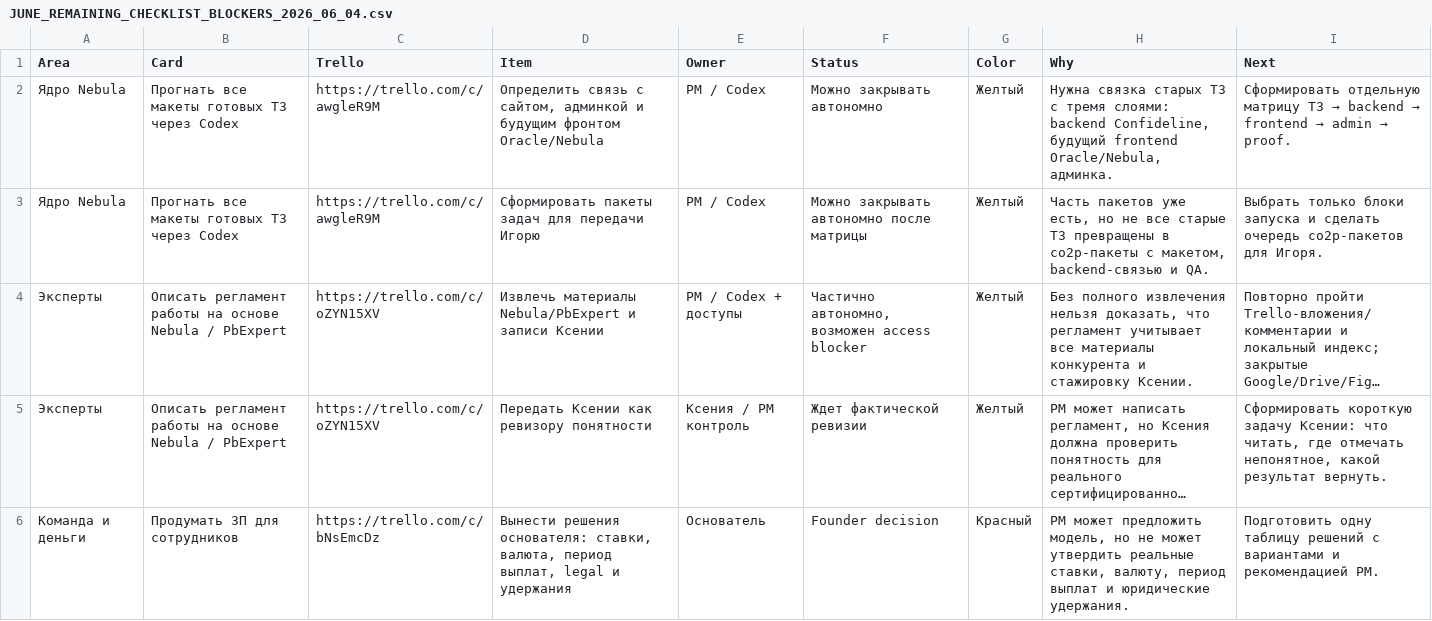
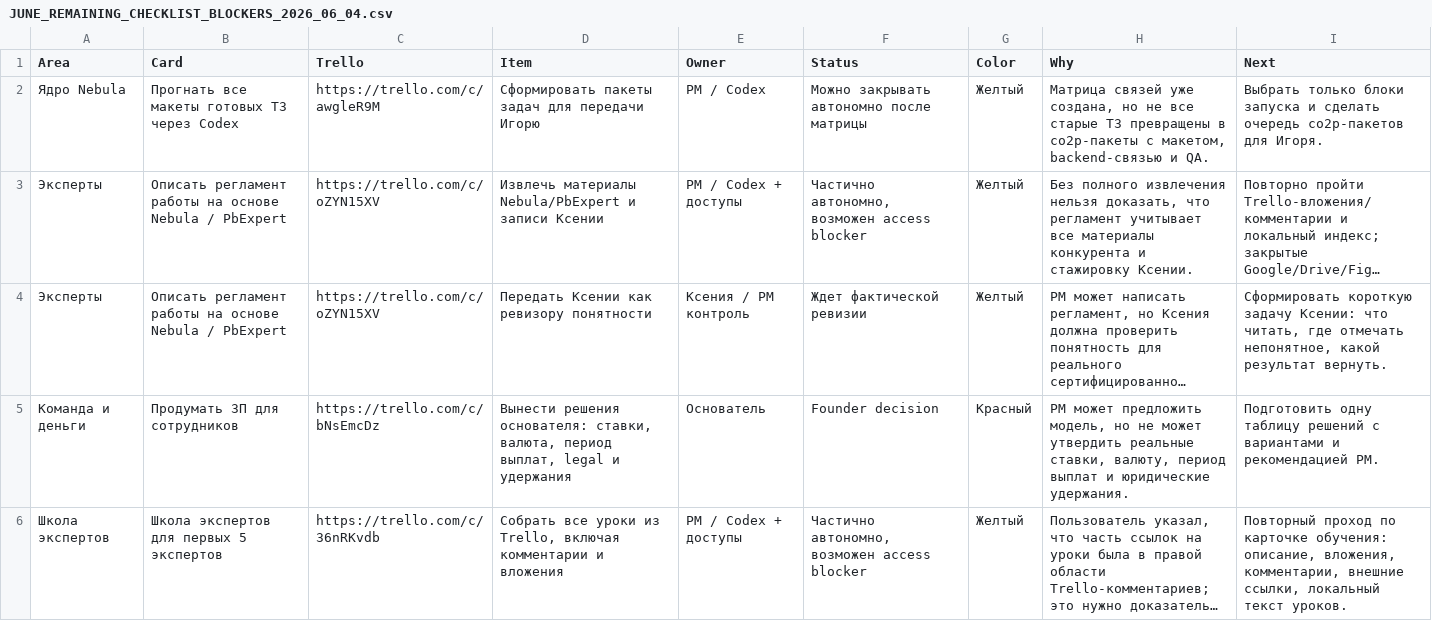
Before and after one commit to cutthreat/confideline, a CSV file: web/blue-panel/docs/artifacts/JUNE_REMAINING_CHECKLIST_BLOCKERS_2026_06_04.csv, drawn as a sheet; only a part is shown; the shorter side is filled out with more unchanged rows; long unchanged cells end in …; removed rows and columns are numbered as before the commit, all else as after; the diff names each change by its address in the sheet, - before the commit and + after, or states it on an @@ line.

```diff
--- a/web/blue-panel/docs/artifacts/JUNE_REMAINING_CHECKLIST_BLOCKERS_2026_06_04.csv
+++ b/web/blue-panel/docs/artifacts/JUNE_REMAINING_CHECKLIST_BLOCKERS_2026_06_04.csv
-row 2: Ядро Nebula | Прогнать все макеты готовых ТЗ через Codex | https://trello.com/c/awgleR9M | Определить связь с сайтом, админкой и будущим фронтом Oracle/Nebula | PM / Codex | Можно закрывать автономно | Желтый | Нужна связка старых ТЗ с тремя слоями: backend Confideline, будущий frontend Oracle/Nebula, админка. | Сформировать отдельную матрицу ТЗ → backend → frontend → admin → proof.
-H2 (Why): Часть пакетов уже есть, но не…
+H2 (Why): Матрица связей уже создана, но не…
```
Also changed, not shown: web/blue-panel/docs/artifacts/TRELLO_JUNE_FACT_STATUS_2026_06_04.csv, 4 other files.
